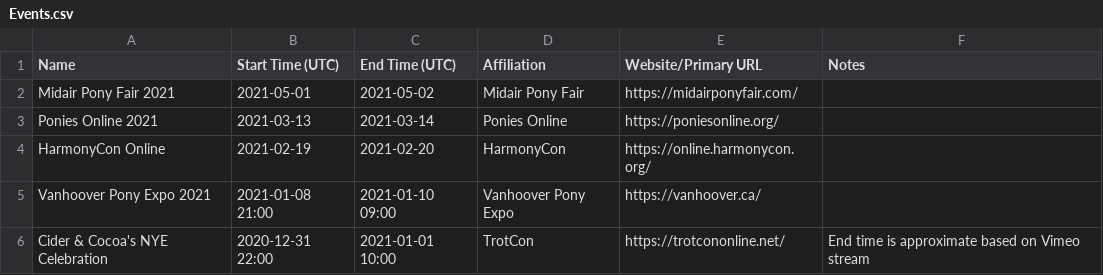
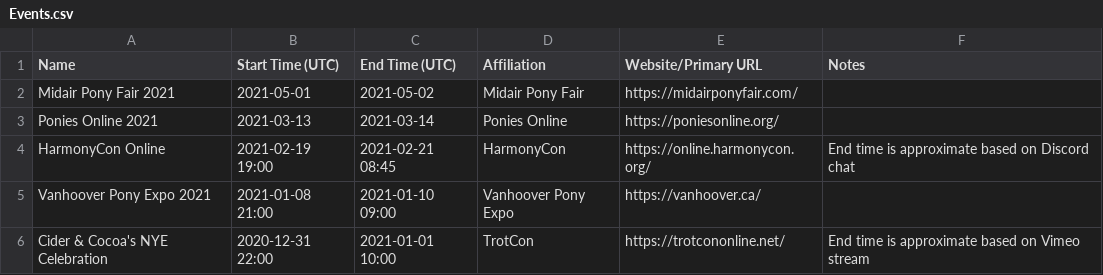
Before and after one commit to jack126guy/online-pony-events-covid-19, a CSV file: Events.csv, drawn as a sheet; only a part is shown.

Commit message:
Fill in times for HarmonyCon Online

```diff
--- a/Events.csv
+++ b/Events.csv
@@ -3,3 +3,3 @@ Midair Pony Fair 2021,2021-05-01,2021-05-02,Midair Pony Fair,https://midairponyf
 Ponies Online 2021,2021-03-13,2021-03-14,Ponies Online,https://poniesonline.org/,
-HarmonyCon Online,2021-02-19,2021-02-20,HarmonyCon,https://online.harmonycon.org/,
+HarmonyCon Online,2021-02-19 19:00,2021-02-21 08:45,HarmonyCon,https://online.harmonycon.org/,End time is approximate based on Discord chat
 Vanhoover Pony Expo 2021,2021-01-08 21:00,2021-01-10 09:00,Vanhoover Pony Expo,https://vanhoover.ca/,
```
